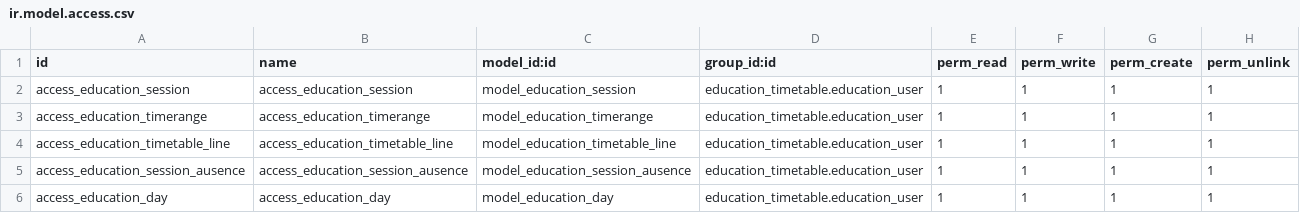
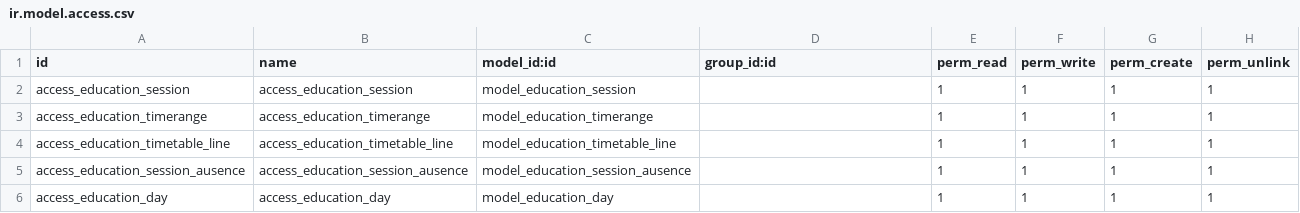
Before and after one commit to OCA/vertical-education, a CSV file: education_timetable/security/ir.model.access.csv, drawn as a sheet.

```diff
--- a/education_timetable/security/ir.model.access.csv
+++ b/education_timetable/security/ir.model.access.csv
@@ -1,6 +1,6 @@
 id,name,model_id:id,group_id:id,perm_read,perm_write,perm_create,perm_unlink
-access_education_session,access_education_session,model_education_session,education_timetable.education_user,1,1,1,1
-access_education_timerange,access_education_timerange,model_education_timerange,education_timetable.education_user,1,1,1,1
-access_education_timetable_line,access_education_timetable_line,model_education_timetable_line,education_timetable.education_user,1,1,1,1
-access_education_session_ausence,access_education_session_ausence,model_education_session_ausence,education_timetable.education_user,1,1,1,1
-access_education_day,access_education_day,model_education_day,education_timetable.education_user,1,1,1,1
+access_education_session,access_education_session,model_education_session,,1,1,1,1
+access_education_timerange,access_education_timerange,model_education_timerange,,1,1,1,1
+access_education_timetable_line,access_education_timetable_line,model_education_timetable_line,,1,1,1,1
+access_education_session_ausence,access_education_session_ausence,model_education_session_ausence,,1,1,1,1
+access_education_day,access_education_day,model_education_day,,1,1,1,1
```
Also changed, not shown: education_evaluation/security/ir.model.access.csv, 4 other files.
